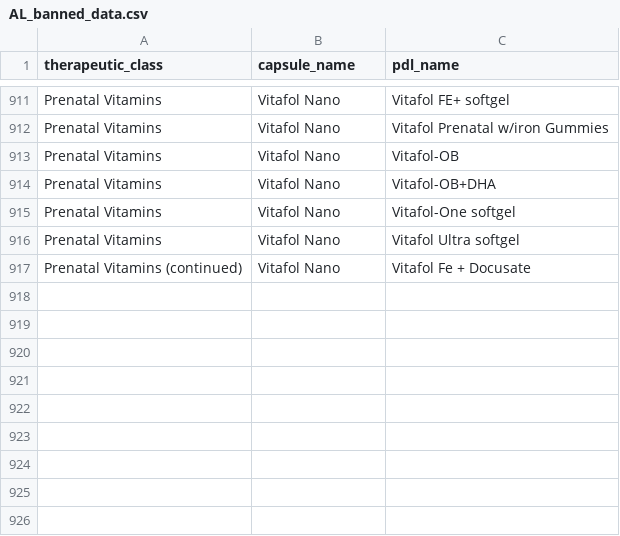
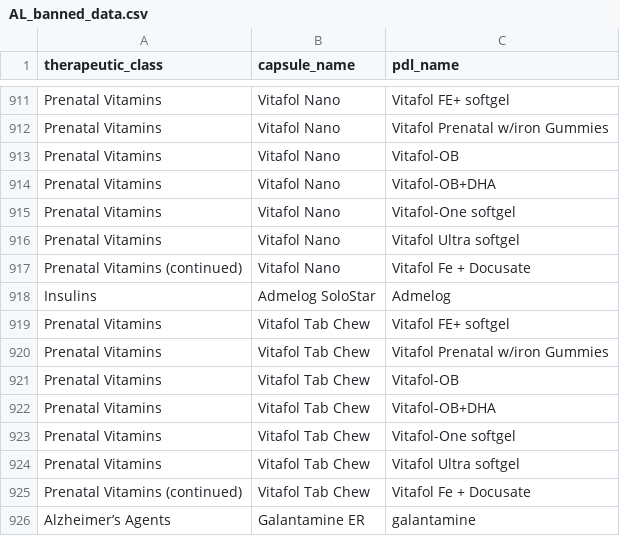
Before and after one commit to hgarrison-artia/PDL_Scraper, a CSV file: AL/AL_banned_data.csv, drawn as a sheet; only a part is shown, gaps mark what is left out; the diff names each change by its address in the sheet, - before the commit and + after, or states it on an @@ line.

```diff
--- a/AL/AL_banned_data.csv
+++ b/AL/AL_banned_data.csv
+row 918: Insulins | Admelog SoloStar | Admelog
+row 919: Prenatal Vitamins | Vitafol Tab Chew | Vitafol FE+ softgel
+row 920: Prenatal Vitamins | Vitafol Tab Chew | Vitafol Prenatal w/iron Gummies
+row 921: Prenatal Vitamins | Vitafol Tab Chew | Vitafol-OB
+row 922: Prenatal Vitamins | Vitafol Tab Chew | Vitafol-OB+DHA
+row 923: Prenatal Vitamins | Vitafol Tab Chew | Vitafol-One softgel
+row 924: Prenatal Vitamins | Vitafol Tab Chew | Vitafol Ultra softgel
+row 925: Prenatal Vitamins (continued) | Vitafol Tab Chew | Vitafol Fe + Docusate
+row 926: Alzheimer’s Agents | Galantamine ER | galantamine
```
Also changed, not shown: AL/AL_clinical_output_data.csv, AL/AL_clinical_skipped_data.csv, 7 other files.
